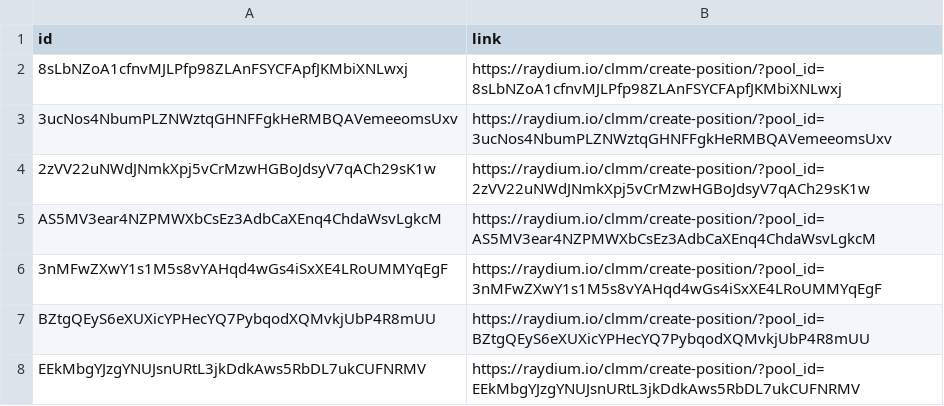
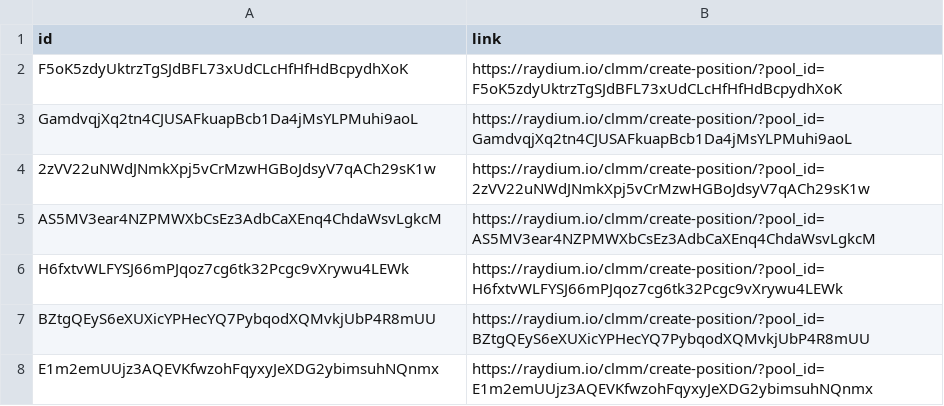
Before and after one commit to Artemis-xyz/dbt, a CSV file: seeds/stablecoin_yields/raydium_stablecoin_pool_ids.csv, drawn as a sheet.

```diff
--- a/seeds/stablecoin_yields/raydium_stablecoin_pool_ids.csv
+++ b/seeds/stablecoin_yields/raydium_stablecoin_pool_ids.csv
@@ -1,8 +1,8 @@
 id,link
-8sLbNZoA1cfnvMJLPfp98ZLAnFSYCFApfJKMbiXNLwxj,https://raydium.io/clmm/create-position/?pool_id=8sLbNZoA1cfnvMJLPfp98ZLAnFSYCFApfJKMbiXNLwxj
-3ucNos4NbumPLZNWztqGHNFFgkHeRMBQAVemeeomsUxv,https://raydium.io/clmm/create-position/?pool_id=3ucNos4NbumPLZNWztqGHNFFgkHeRMBQAVemeeomsUxv
+F5oK5zdyUktrzTgSJdBFL73xUdCLcHfHfHdBcpydhXoK,https://raydium.io/clmm/create-position/?pool_id=F5oK5zdyUktrzTgSJdBFL73xUdCLcHfHfHdBcpydhXoK
+GamdvqjXq2tn4CJUSAFkuapBcb1Da4jMsYLPMuhi9aoL,https://raydium.io/clmm/create-position/?pool_id=GamdvqjXq2tn4CJUSAFkuapBcb1Da4jMsYLPMuhi9aoL
 2zVV22uNWdJNmkXpj5vCrMzwHGBoJdsyV7qACh29sK1w,https://raydium.io/clmm/create-position/?pool_id=2zVV22uNWdJNmkXpj5vCrMzwHGBoJdsyV7qACh29sK1w
 AS5MV3ear4NZPMWXbCsEz3AdbCaXEnq4ChdaWsvLgkcM,https://raydium.io/clmm/create-position/?pool_id=AS5MV3ear4NZPMWXbCsEz3AdbCaXEnq4ChdaWsvLgkcM
-3nMFwZXwY1s1M5s8vYAHqd4wGs4iSxXE4LRoUMMYqEgF,https://raydium.io/clmm/create-position/?pool_id=3nMFwZXwY1s1M5s8vYAHqd4wGs4iSxXE4LRoUMMYqEgF
+H6fxtvWLFYSJ66mPJqoz7cg6tk32Pcgc9vXrywu4LEWk,https://raydium.io/clmm/create-position/?pool_id=H6fxtvWLFYSJ66mPJqoz7cg6tk32Pcgc9vXrywu4LEWk
 BZtgQEyS6eXUXicYPHecYQ7PybqodXQMvkjUbP4R8mUU,https://raydium.io/clmm/create-position/?pool_id=BZtgQEyS6eXUXicYPHecYQ7PybqodXQMvkjUbP4R8mUU
-EEkMbgYJzgYNUJsnURtL3jkDdkAws5RbDL7ukCUFNRMV,https://raydium.io/clmm/create-position/?pool_id=EEkMbgYJzgYNUJsnURtL3jkDdkAws5RbDL7ukCUFNRMV
+E1m2emUUjz3AQEVKfwzohFqyxyJeXDG2ybimsuhNQnmx,https://raydium.io/clmm/create-position/?pool_id=E1m2emUUjz3AQEVKfwzohFqyxyJeXDG2ybimsuhNQnmx
```
Also changed, not shown: seeds/stablecoin_yields/orca_stablecoin_pool_ids.csv.
